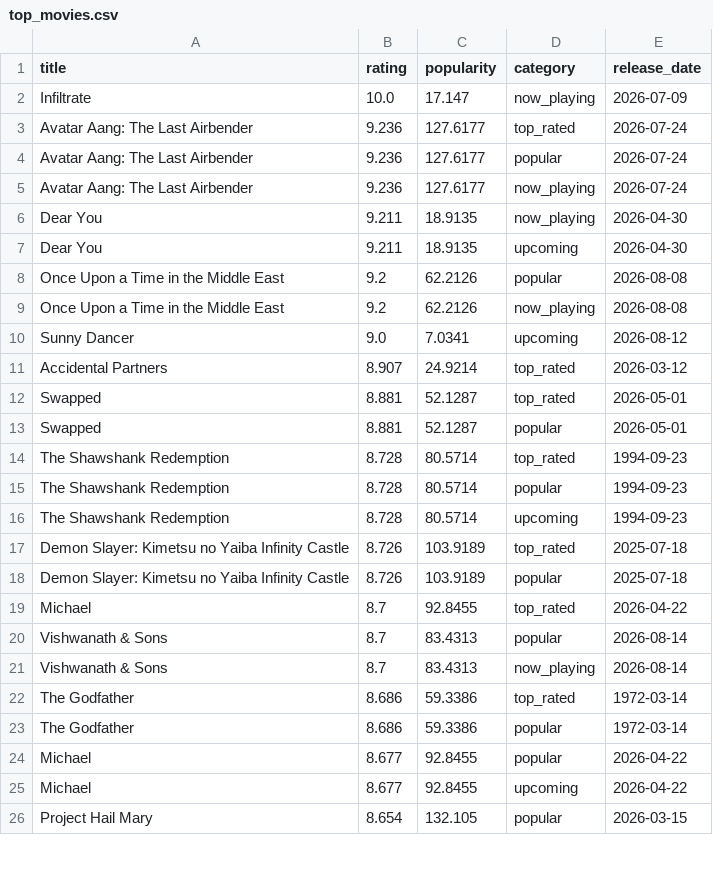
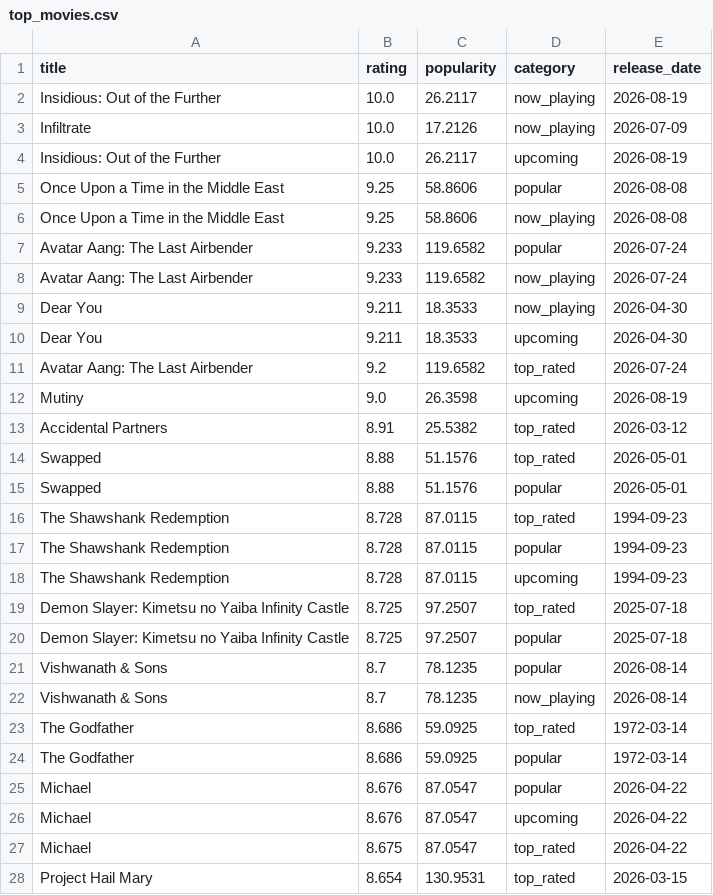
Before and after one commit to KOD-0101/movie-api-automation, a CSV file: top_movies.csv, drawn as a sheet; only a part is shown; the diff covers the shown part only.

```diff
--- a/top_movies.csv
+++ b/top_movies.csv
@@ -1,26 +1,28 @@
 title,rating,popularity,category,release_date
-Infiltrate,10.0,17.147,now_playing,2026-07-09
-Avatar Aang: The Last Airbender,9.236,127.6177,top_rated,2026-07-24
-Avatar Aang: The Last Airbender,9.236,127.6177,popular,2026-07-24
-Avatar Aang: The Last Airbender,9.236,127.6177,now_playing,2026-07-24
-Dear You,9.211,18.9135,now_playing,2026-04-30
-Dear You,9.211,18.9135,upcoming,2026-04-30
-Once Upon a Time in the Middle East,9.2,62.2126,popular,2026-08-08
-Once Upon a Time in the Middle East,9.2,62.2126,now_playing,2026-08-08
-Sunny Dancer,9.0,7.0341,upcoming,2026-08-12
-Accidental Partners,8.907,24.9214,top_rated,2026-03-12
-Swapped,8.881,52.1287,top_rated,2026-05-01
-Swapped,8.881,52.1287,popular,2026-05-01
-The Shawshank Redemption,8.728,80.5714,top_rated,1994-09-23
-The Shawshank Redemption,8.728,80.5714,popular,1994-09-23
-The Shawshank Redemption,8.728,80.5714,upcoming,1994-09-23
-Demon Slayer: Kimetsu no Yaiba Infinity Castle,8.726,103.9189,top_rated,2025-07-18
-Demon Slayer: Kimetsu no Yaiba Infinity Castle,8.726,103.9189,popular,2025-07-18
-Michael,8.7,92.8455,top_rated,2026-04-22
-Vishwanath & Sons,8.7,83.4313,popular,2026-08-14
-Vishwanath & Sons,8.7,83.4313,now_playing,2026-08-14
-The Godfather,8.686,59.3386,top_rated,1972-03-14
-The Godfather,8.686,59.3386,popular,1972-03-14
-Michael,8.677,92.8455,popular,2026-04-22
-Michael,8.677,92.8455,upcoming,2026-04-22
-Project Hail Mary,8.654,132.105,popular,2026-03-15
+Insidious: Out of the Further,10.0,26.2117,now_playing,2026-08-19
+Infiltrate,10.0,17.2126,now_playing,2026-07-09
+Insidious: Out of the Further,10.0,26.2117,upcoming,2026-08-19
+Once Upon a Time in the Middle East,9.25,58.8606,popular,2026-08-08
+Once Upon a Time in the Middle East,9.25,58.8606,now_playing,2026-08-08
+Avatar Aang: The Last Airbender,9.233,119.6582,popular,2026-07-24
+Avatar Aang: The Last Airbender,9.233,119.6582,now_playing,2026-07-24
+Dear You,9.211,18.3533,now_playing,2026-04-30
+Dear You,9.211,18.3533,upcoming,2026-04-30
+Avatar Aang: The Last Airbender,9.2,119.6582,top_rated,2026-07-24
+Mutiny,9.0,26.3598,upcoming,2026-08-19
+Accidental Partners,8.91,25.5382,top_rated,2026-03-12
+Swapped,8.88,51.1576,top_rated,2026-05-01
+Swapped,8.88,51.1576,popular,2026-05-01
+The Shawshank Redemption,8.728,87.0115,top_rated,1994-09-23
+The Shawshank Redemption,8.728,87.0115,popular,1994-09-23
+The Shawshank Redemption,8.728,87.0115,upcoming,1994-09-23
+Demon Slayer: Kimetsu no Yaiba Infinity Castle,8.725,97.2507,top_rated,2025-07-18
+Demon Slayer: Kimetsu no Yaiba Infinity Castle,8.725,97.2507,popular,2025-07-18
+Vishwanath & Sons,8.7,78.1235,popular,2026-08-14
+Vishwanath & Sons,8.7,78.1235,now_playing,2026-08-14
+The Godfather,8.686,59.0925,top_rated,1972-03-14
+The Godfather,8.686,59.0925,popular,1972-03-14
+Michael,8.676,87.0547,popular,2026-04-22
+Michael,8.676,87.0547,upcoming,2026-04-22
+Michael,8.675,87.0547,top_rated,2026-04-22
+Project Hail Mary,8.654,130.9531,top_rated,2026-03-15
```
Also changed, not shown: 6 added rows, 8 removed rows and 21 edited cells elsewhere in this file, 1 other file.
